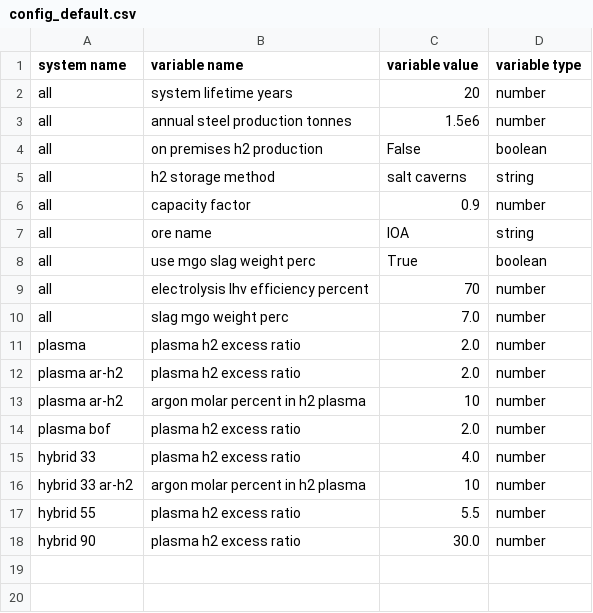
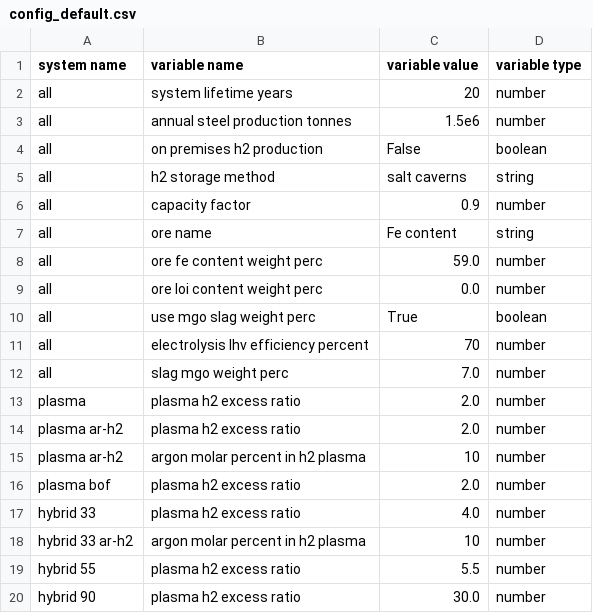
Before and after one commit to chris-phd/technoeconomics, a CSV file: config/config_default.csv, drawn as a sheet.

Commit message:
Add ability to test Fe% in sensitivity analysis
Also fix bug in sensitivity analysis, which would fail if a Price
was not tested before a SystemVar

```diff
--- a/config/config_default.csv
+++ b/config/config_default.csv
@@ -6,3 +6,5 @@ all,h2 storage method,salt caverns,string
 all,capacity factor,0.9,number
-all,ore name,IOA,string
+all,ore name,Fe content,string
+all,ore fe content weight perc,59.0,number
+all,ore loi content weight perc,0.0,number
 all,use mgo slag weight perc,True,boolean
```
Also changed, not shown: config/prices_default.csv, 7 other files.
